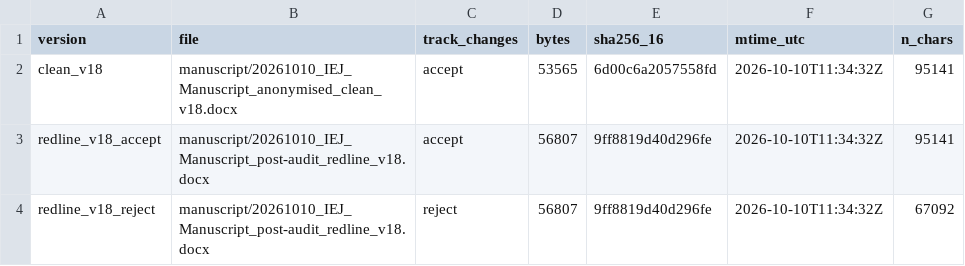
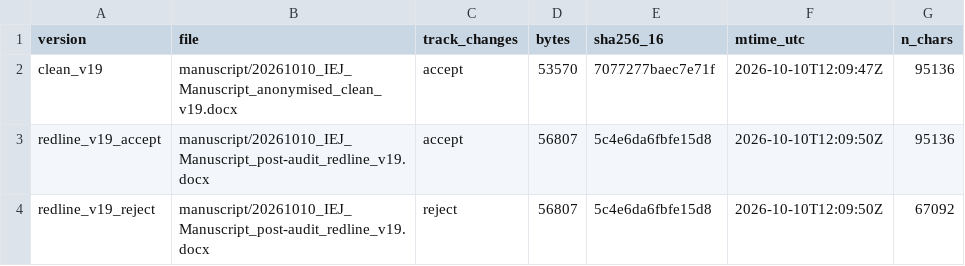
Before and after one commit to suzukis10111011/apscrna_public, a CSV file: 07_submission_bundle/tables/manuscript_source_files.csv, drawn as a sheet.

```diff
--- a/07_submission_bundle/tables/manuscript_source_files.csv
+++ b/07_submission_bundle/tables/manuscript_source_files.csv
@@ -1,4 +1,4 @@
 version,file,track_changes,bytes,sha256_16,mtime_utc,n_chars
-clean_v18,manuscript/20261010_IEJ_Manuscript_anonymised_clean_v18.docx,accept,53565,6d00c6a2057558fd,2026-10-10T11:34:32Z,95141
-redline_v18_accept,manuscript/20261010_IEJ_Manuscript_post-audit_redline_v18.docx,accept,56807,9ff8819d40d296fe,2026-10-10T11:34:32Z,95141
-redline_v18_reject,manuscript/20261010_IEJ_Manuscript_post-audit_redline_v18.docx,reject,56807,9ff8819d40d296fe,2026-10-10T11:34:32Z,67092
+clean_v19,manuscript/20261010_IEJ_Manuscript_anonymised_clean_v19.docx,accept,53570,7077277baec7e71f,2026-10-10T12:09:47Z,95136
+redline_v19_accept,manuscript/20261010_IEJ_Manuscript_post-audit_redline_v19.docx,accept,56807,5c4e6da6fbfe15d8,2026-10-10T12:09:50Z,95136
+redline_v19_reject,manuscript/20261010_IEJ_Manuscript_post-audit_redline_v19.docx,reject,56807,5c4e6da6fbfe15d8,2026-10-10T12:09:50Z,67092
```
Also changed, not shown: 07_submission_bundle/tables/manuscript_number_agreement.csv, 07_submission_bundle/tables/manuscript_unmatched_numbers.csv, 4 other files.
